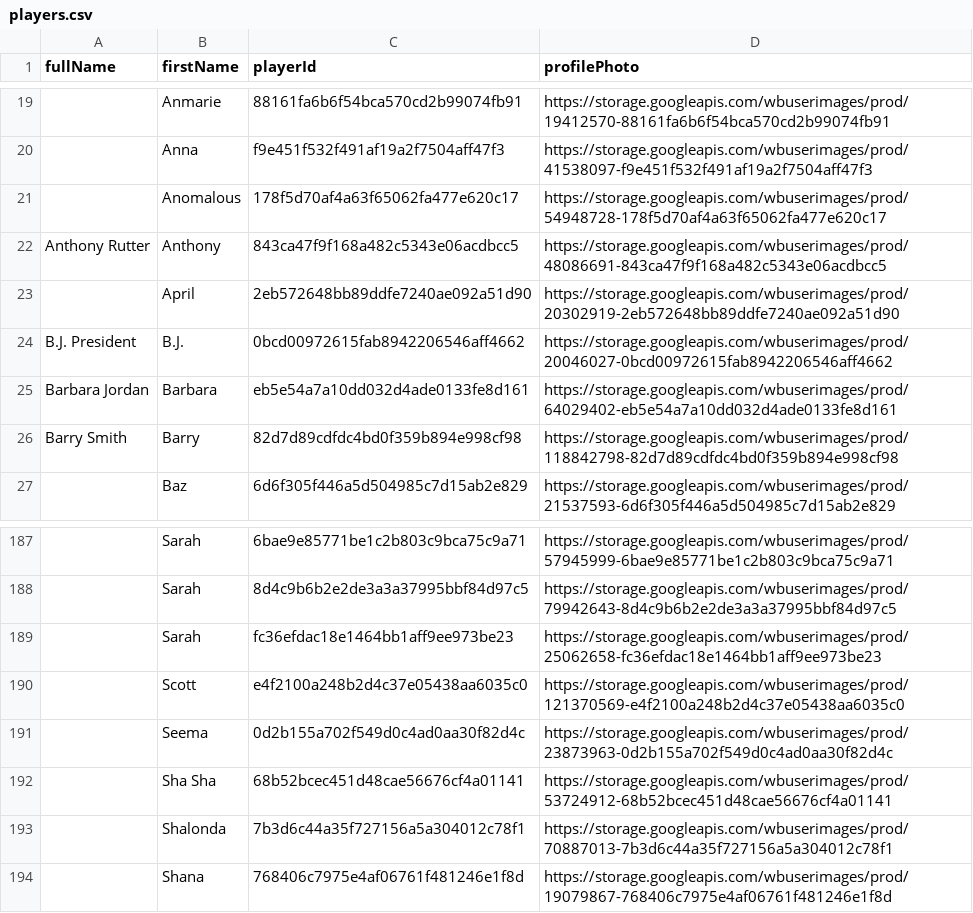
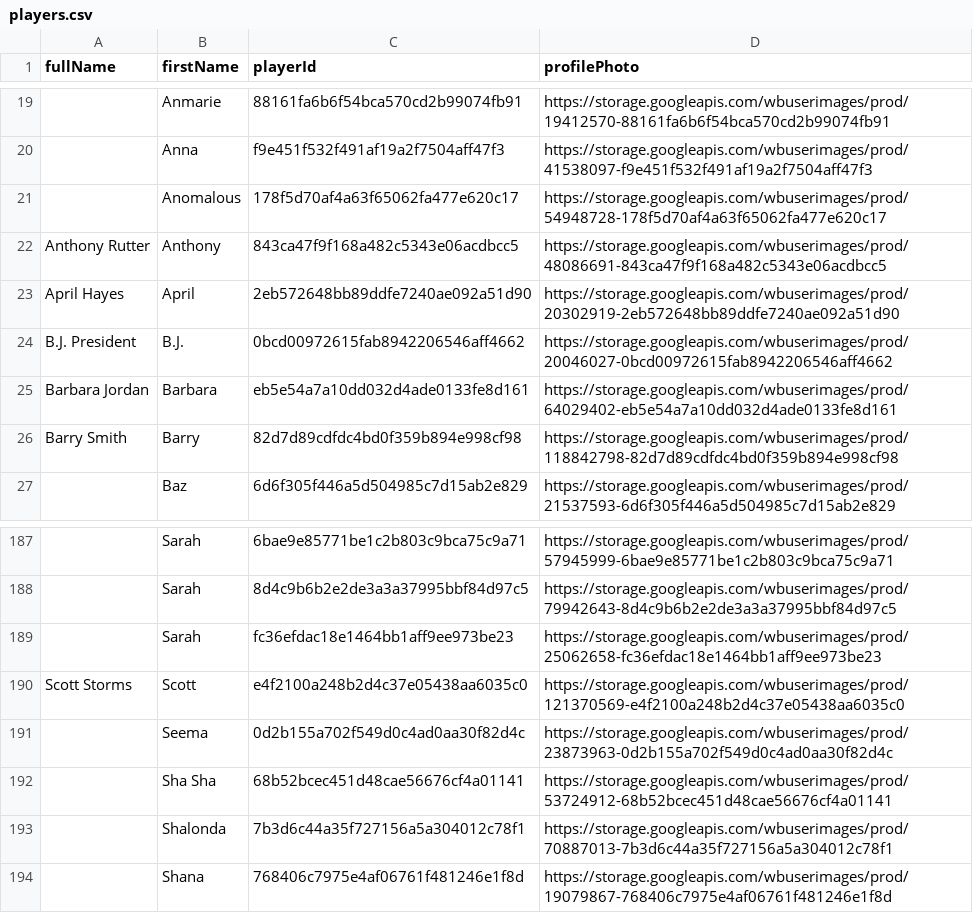
Before and after one commit to petrus1732/wordblitz, a CSV file: players.csv, drawn as a sheet; only a part is shown, gaps mark what is left out.

```diff
--- a/players.csv
+++ b/players.csv
@@ -22,3 +22,3 @@ fullName,firstName,playerId,profilePhoto
 "Anthony Rutter","Anthony","843ca47f9f168a482c5343e06acdbcc5","https://storage.googleapis.com/wbuserimages/prod/48086691-843ca47f9f168a482c5343e06acdbcc5"
-"","April","2eb572648bb89ddfe7240ae092a51d90","https://storage.googleapis.com/wbuserimages/prod/20302919-2eb572648bb89ddfe7240ae092a51d90"
+"April Hayes","April","2eb572648bb89ddfe7240ae092a51d90","https://storage.googleapis.com/wbuserimages/prod/20302919-2eb572648bb89ddfe7240ae092a51d90"
 "B.J. President","B.J.","0bcd00972615fab8942206546aff4662","https://storage.googleapis.com/wbuserimages/prod/20046027-0bcd00972615fab8942206546aff4662"
@@ -189,3 +189,3 @@ fullName,firstName,playerId,profilePhoto
 "","Sarah","fc36efdac18e1464bb1aff9ee973be23","https://storage.googleapis.com/wbuserimages/prod/25062658-fc36efdac18e1464bb1aff9ee973be23"
-"","Scott","e4f2100a248b2d4c37e05438aa6035c0","https://storage.googleapis.com/wbuserimages/prod/121370569-e4f2100a248b2d4c37e05438aa6035c0"
+"Scott Storms","Scott","e4f2100a248b2d4c37e05438aa6035c0","https://storage.googleapis.com/wbuserimages/prod/121370569-e4f2100a248b2d4c37e05438aa6035c0"
 "","Seema","0d2b155a702f549d0c4ad0aa30f82d4c","https://storage.googleapis.com/wbuserimages/prod/23873963-0d2b155a702f549d0c4ad0aa30f82d4c"
```
Also changed, not shown: 8 other files.
